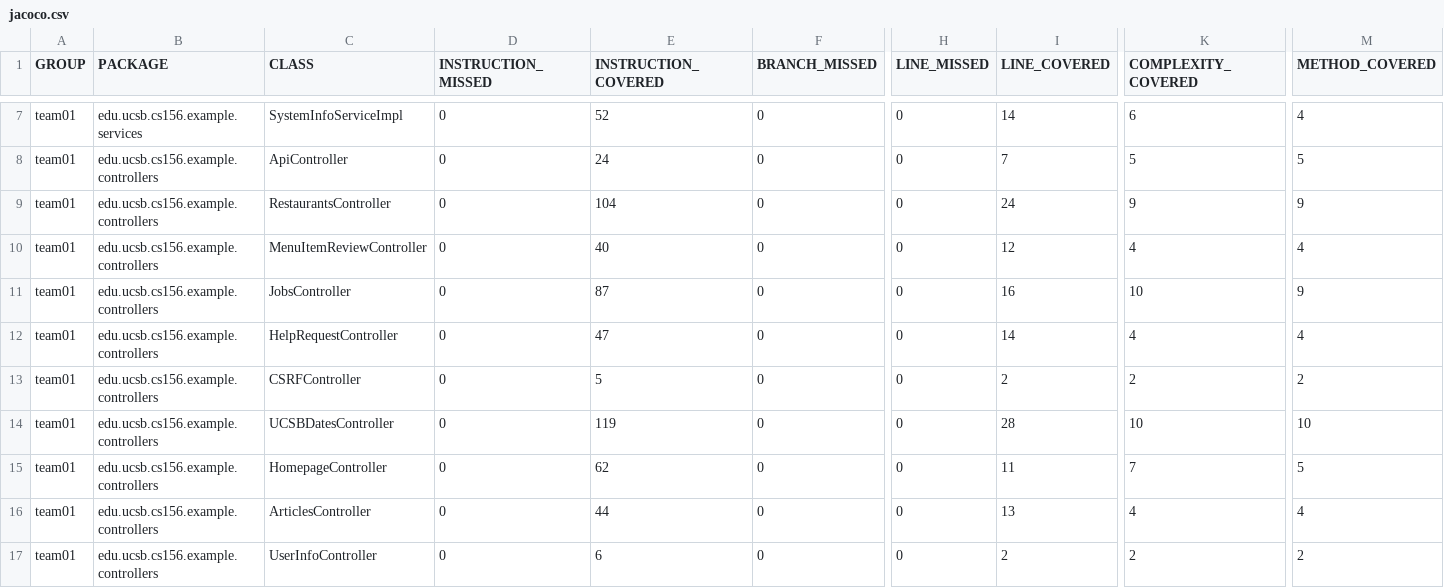
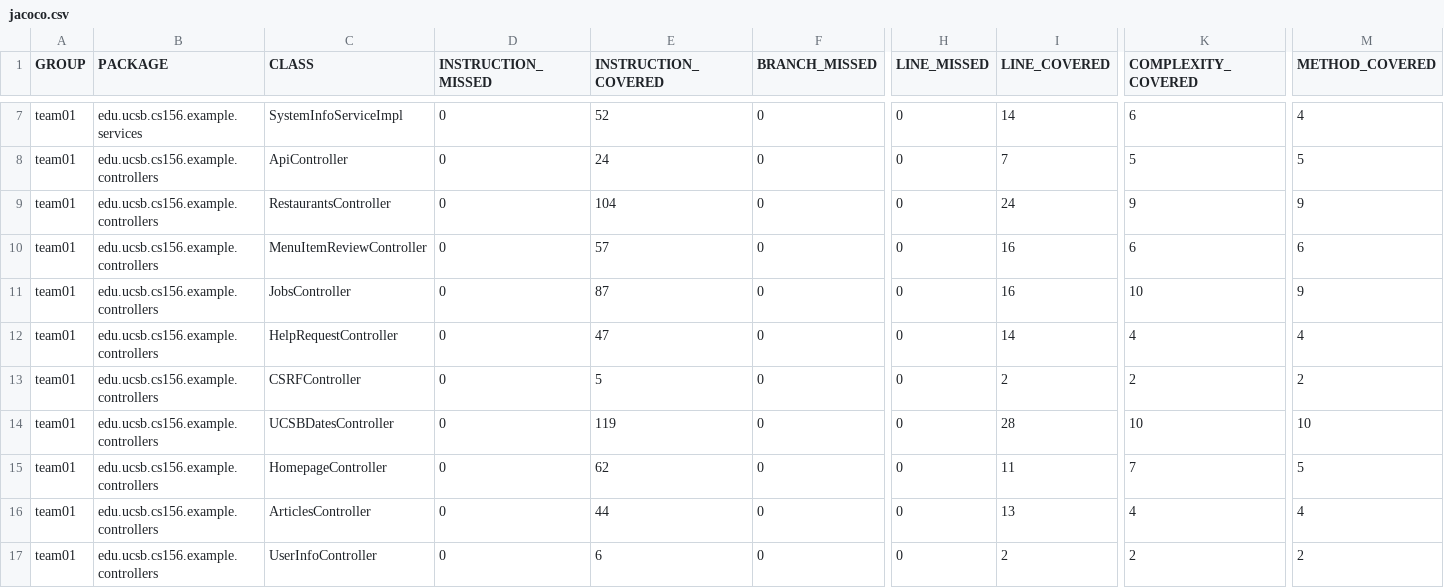
Before and after one commit to ucsb-cs156-f25/team01-f25-16, a CSV file: jacoco/jacoco.csv, drawn as a sheet; only a part is shown, gaps mark what is left out; the diff names each change by its address in the sheet, - before the commit and + after, or states it on an @@ line.

```diff
--- a/jacoco/jacoco.csv
+++ b/jacoco/jacoco.csv
-E10 (INSTRUCTION_COVERED): 40
+E10 (INSTRUCTION_COVERED): 57
-I10 (LINE_COVERED): 12
+I10 (LINE_COVERED): 16
-K10 (COMPLEXITY_COVERED): 4
+K10 (COMPLEXITY_COVERED): 6
-M10 (METHOD_COVERED): 4
+M10 (METHOD_COVERED): 6
```
Also changed, not shown: 7 other files.
